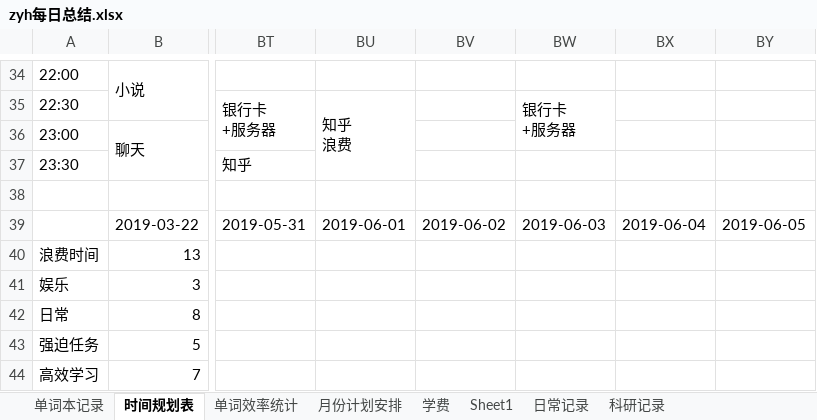
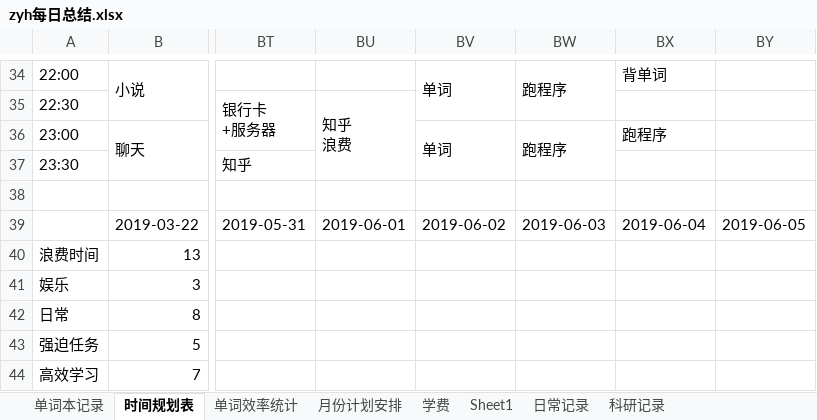
Before and after one commit to Rio56/deeplearning, an Excel workbook: DTP_deeplearning/_其他/zyh每日总结.xlsx, sheet 时间规划表, drawn as a sheet; only a part is shown, gaps mark what is left out; values as stored, in another font and other column widths than the file's, no cell formats; charts and pictures not drawn; ↵ is a line break in a cell; the diff covers the shown part only; the diff names each change by its address in the sheet, - before the commit and + after, or states it on an @@ line.

```diff
--- a/DTP_deeplearning/_其他/zyh每日总结.xlsx (sheet 时间规划表)
+++ b/DTP_deeplearning/_其他/zyh每日总结.xlsx (sheet 时间规划表)
-BV34: (empty)
+BV34: 单词
+BV34:BV35 merged
-BW34: (empty)
+BW34: 跑程序
+BW34:BW35 merged
-BX34: (empty)
+BX34: 背单词
-BW35: 银行卡 ↵ +服务器
+BW35: (empty)
-BW35:BW36 merged
-BV36: (empty)
+BV36: 单词
+BV36:BV37 merged
-BW36: (empty)
+BW36: 跑程序
+BW36:BW37 merged
-BX36: (empty)
+BX36: 跑程序
```
Also changed, not shown: 35 edited cells and merged cells elsewhere in this sheet, sheet 单词本记录, cell formats, charts or pictures, 2 other files.
